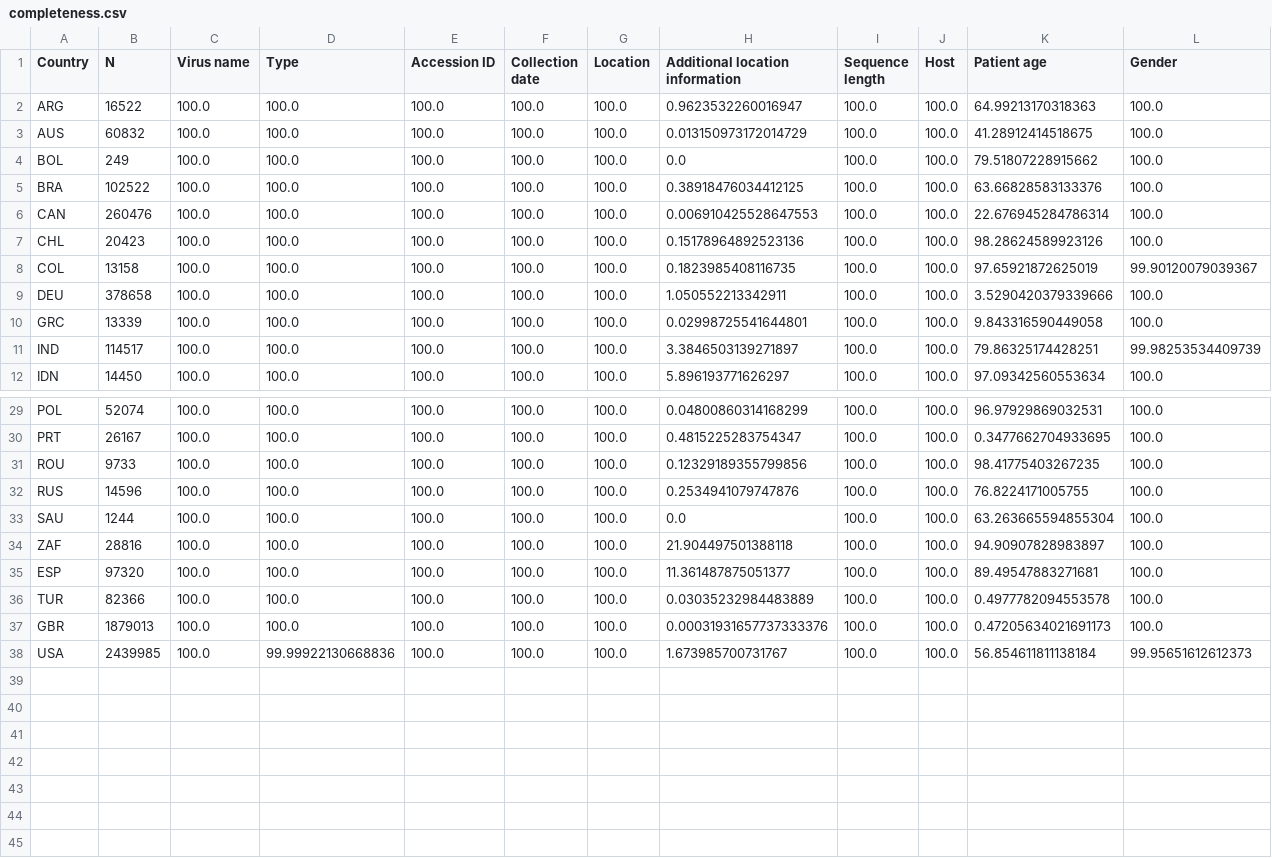
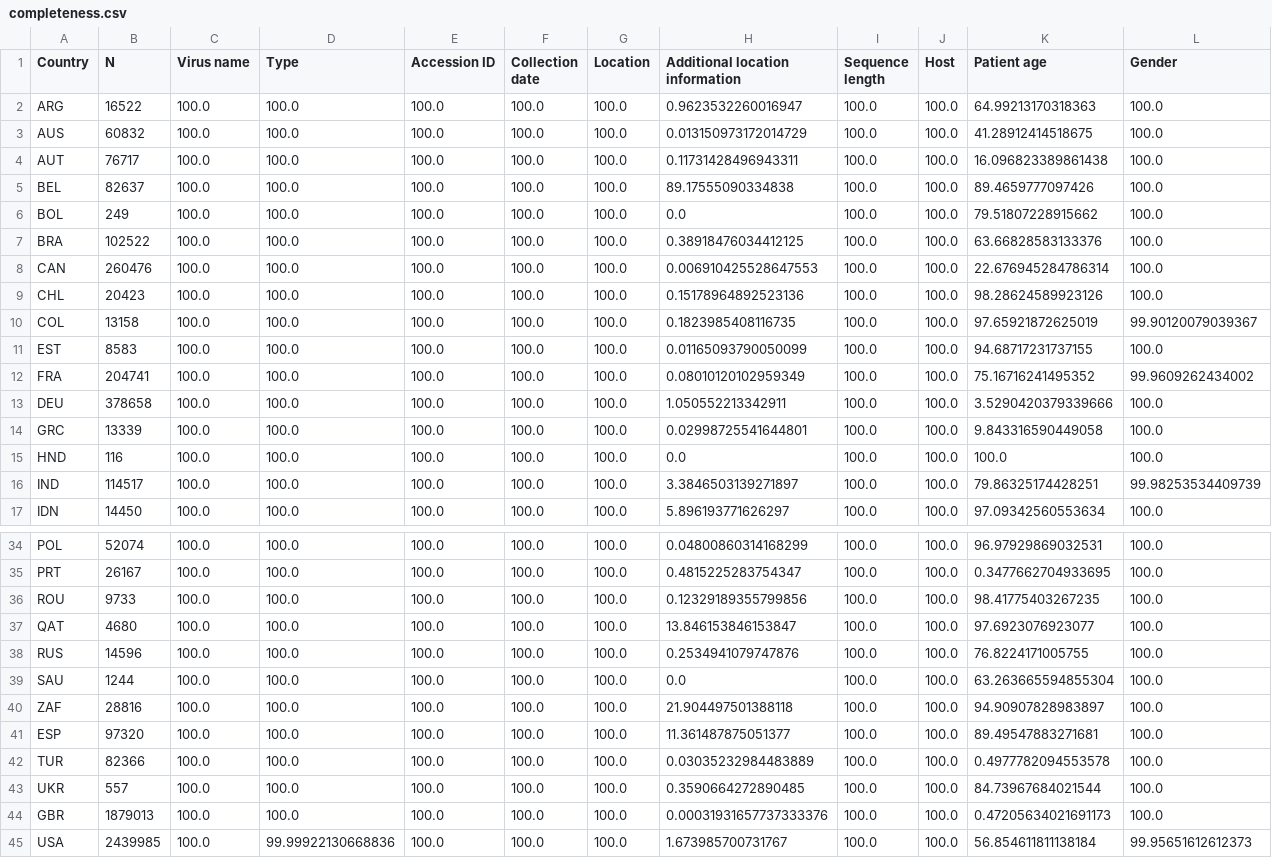
Before and after one commit to globaldothealth/covid19-variants-summary, a CSV file: output/completeness.csv, drawn as a sheet; only a part is shown, gaps mark what is left out; rows hold the shown columns only; the diff names each change by its address in the sheet, - before the commit and + after, or states it on an @@ line.

```diff
--- a/output/completeness.csv
+++ b/output/completeness.csv
+row 4: AUT | 76717 | 100.0 | 100.0 | 100.0 | 100.0 | 100.0 | 0.11731428496943311 | 100.0 | 100.0 | 16.096823389861438 | 100.0
+row 5: BEL | 82637 | 100.0 | 100.0 | 100.0 | 100.0 | 100.0 | 89.17555090334838 | 100.0 | 100.0 | 89.4659777097426 | 100.0
+row 11: EST | 8583 | 100.0 | 100.0 | 100.0 | 100.0 | 100.0 | 0.01165093790050099 | 100.0 | 100.0 | 94.68717231737155 | 100.0
+row 12: FRA | 204741 | 100.0 | 100.0 | 100.0 | 100.0 | 100.0 | 0.08010120102959349 | 100.0 | 100.0 | 75.16716241495352 | 99.9609262434002
+row 15: HND | 116 | 100.0 | 100.0 | 100.0 | 100.0 | 100.0 | 0.0 | 100.0 | 100.0 | 100.0 | 100.0
+row 37: QAT | 4680 | 100.0 | 100.0 | 100.0 | 100.0 | 100.0 | 13.846153846153847 | 100.0 | 100.0 | 97.6923076923077 | 100.0
+row 43: UKR | 557 | 100.0 | 100.0 | 100.0 | 100.0 | 100.0 | 0.3590664272890485 | 100.0 | 100.0 | 84.73967684021544 | 100.0
```
Also changed, not shown: output/start_end_dates.csv, 2 other files.
